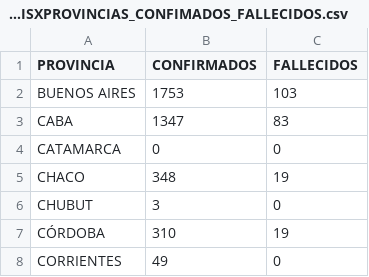
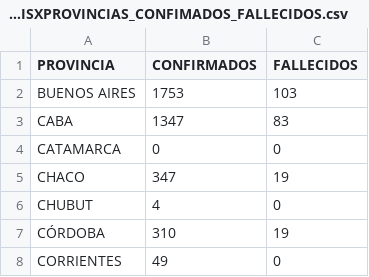
Before and after one commit to JIBarrionuevoGaltier/COVID-19-ARG, a CSV file: DATA_PAISXPROVINCIAS_CONFIMADOS_FALLECIDOS.csv, drawn as a sheet; only a part is shown.

```diff
--- a/DATA_PAISXPROVINCIAS_CONFIMADOS_FALLECIDOS.csv
+++ b/DATA_PAISXPROVINCIAS_CONFIMADOS_FALLECIDOS.csv
@@ -4,4 +4,4 @@ CABA;1347;83;;
 CATAMARCA;0;0;;
-CHACO;348;19;;
-CHUBUT;3;0;;
+CHACO;347;19;;
+CHUBUT;4;0;;
 CÓRDOBA;310;19;;
```
Also changed, not shown: DATA_ARGENTINA.csv, DATA_PROVINCIAS.csv, 1 other file.
